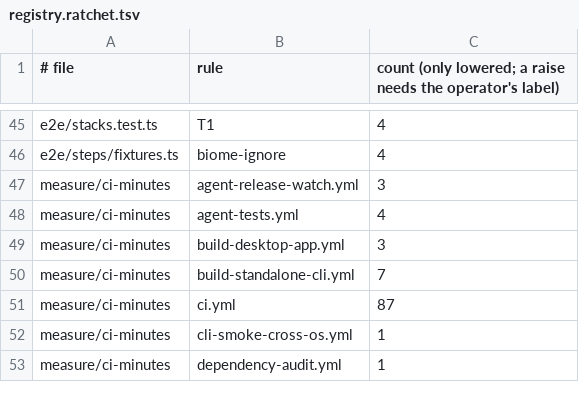
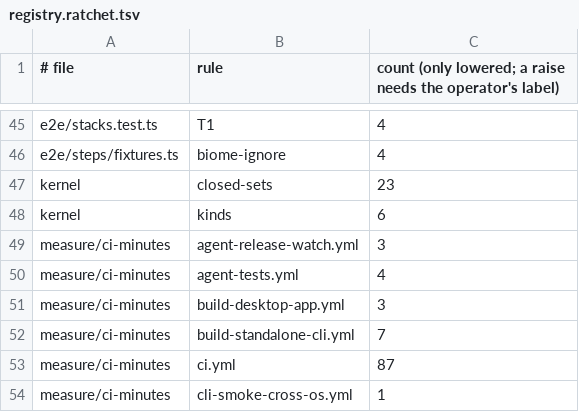
Before and after one commit to prismalens/prismalens, a TSV file: packages/frontend/registry.ratchet.tsv, drawn as a sheet; only a part is shown, gaps mark what is left out; the shorter side is filled out with more unchanged rows.

```diff
--- a/packages/frontend/registry.ratchet.tsv
+++ b/packages/frontend/registry.ratchet.tsv
@@ -46,2 +46,4 @@ e2e/stacks.test.ts	T1	4
 e2e/steps/fixtures.ts	biome-ignore	4
+kernel	closed-sets	23
+kernel	kinds	6
 measure/ci-minutes	agent-release-watch.yml	3
```
Also changed, not shown: 2 other files.
